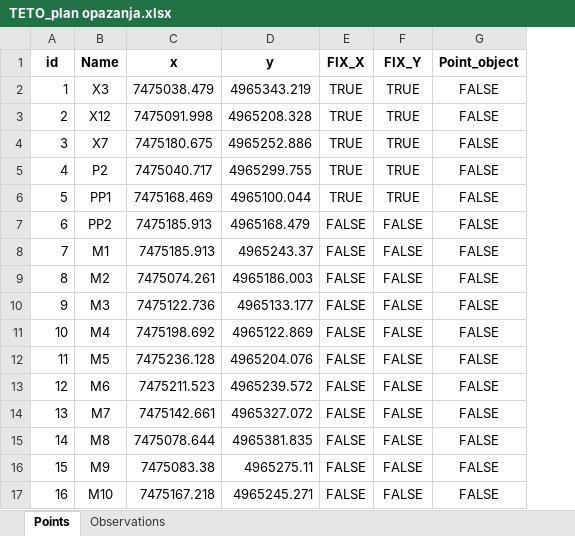
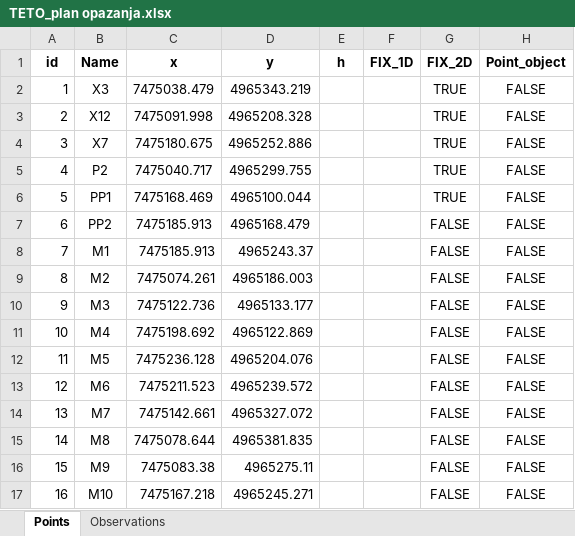
Before and after one commit to pejovic/Surveyor, an Excel workbook: Data/Input/Without_observations/xlsx/TETO_plan opazanja.xlsx, sheet Points, drawn as a sheet; values as stored, in another font and other column widths than the file's, no borders; removed rows and columns are numbered as before the commit, all else as after; the diff names each change by its address in the sheet, - before the commit and + after, or states it on an @@ line.

```diff
--- a/Data/Input/Without_observations/xlsx/TETO_plan opazanja.xlsx (sheet Points)
+++ b/Data/Input/Without_observations/xlsx/TETO_plan opazanja.xlsx (sheet Points)
-column E (FIX_X), rows 2-17: TRUE | TRUE | TRUE | TRUE | TRUE | FALSE | FALSE | FALSE | FALSE | FALSE | FALSE | FALSE | FALSE | FALSE | FALSE | FALSE
+column E (h), empty
+column F (FIX_1D), empty
-G1: FIX_Y
+G1: FIX_2D
```
Also changed, not shown: sheet Observations, 3 other files.
